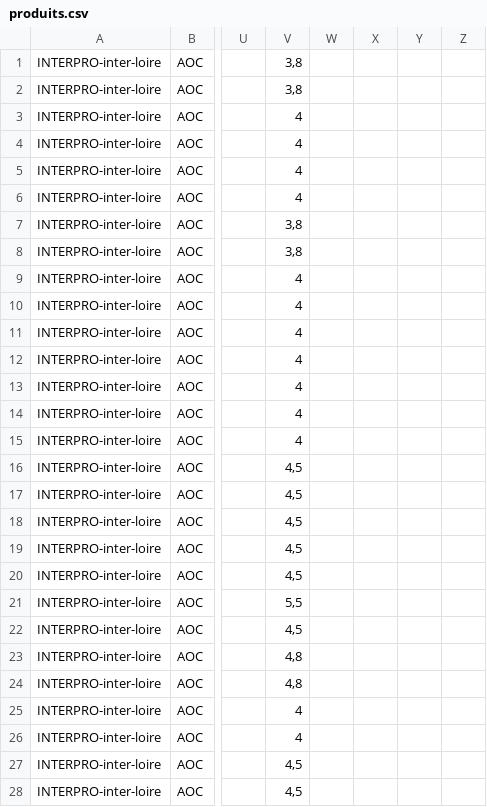
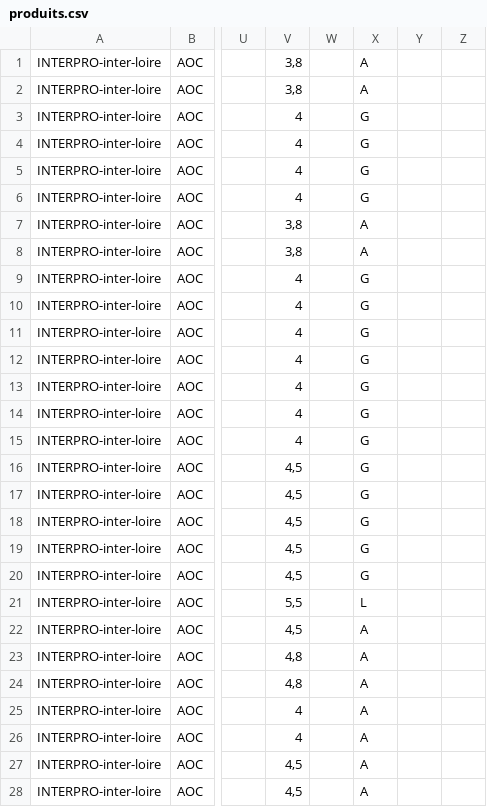
Before and after one commit to 24eme/giilda, a CSV file: project/data/import/configuration/produits.csv, drawn as a sheet; only a part is shown, gaps mark what is left out; the diff covers the shown part only; the diff names each change by its address in the sheet, - before the commit and + after, or states it on an @@ line.

Commit message:
Ajout des noeuds pour l'application des CVO

```diff
--- a/project/data/import/configuration/produits.csv
+++ b/project/data/import/configuration/produits.csv
-X1:X2: (empty)
+X1:X2: A
-X3:X6: (empty)
+X3:X6: G
-X7:X8: (empty)
+X7:X8: A
-X9:X20: (empty)
+X9:X20: G
-X21: (empty)
+X21: L
-X22:X28: (empty)
+X22:X28: A
```
Also changed, not shown: 90 edited cells elsewhere in this file.
